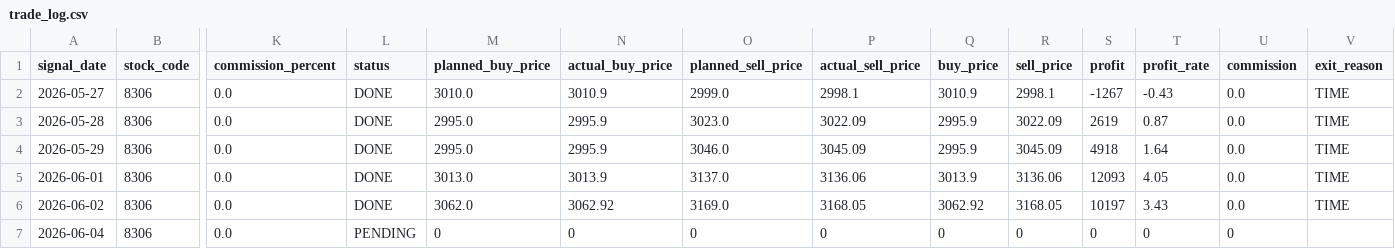
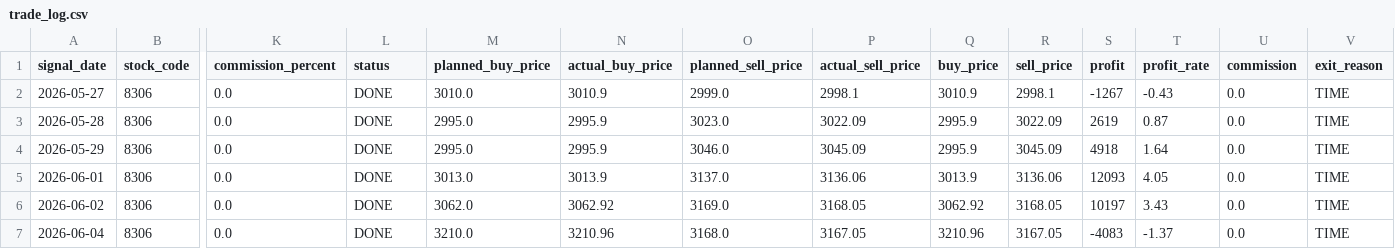
Before and after one commit to ta1k1-arakawa/stock-analyzer, a CSV file: data/trade_log.csv, drawn as a sheet; only a part is shown, gaps mark what is left out; the diff names each change by its address in the sheet, - before the commit and + after, or states it on an @@ line.

```diff
--- a/data/trade_log.csv
+++ b/data/trade_log.csv
-L7 (status): PENDING
+L7 (status): DONE
-M7 (planned_buy_price): 0
+M7 (planned_buy_price): 3210.0
-N7 (actual_buy_price): 0
+N7 (actual_buy_price): 3210.96
-O7 (planned_sell_price): 0
+O7 (planned_sell_price): 3168.0
-P7 (actual_sell_price): 0
+P7 (actual_sell_price): 3167.05
-Q7 (buy_price): 0
+Q7 (buy_price): 3210.96
-R7 (sell_price): 0
+R7 (sell_price): 3167.05
-S7 (profit): 0
+S7 (profit): -4083
-T7 (profit_rate): 0
+T7 (profit_rate): -1.37
-U7 (commission): 0
+U7 (commission): 0.0
-V7 (exit_reason): (empty)
+V7 (exit_reason): TIME
```
